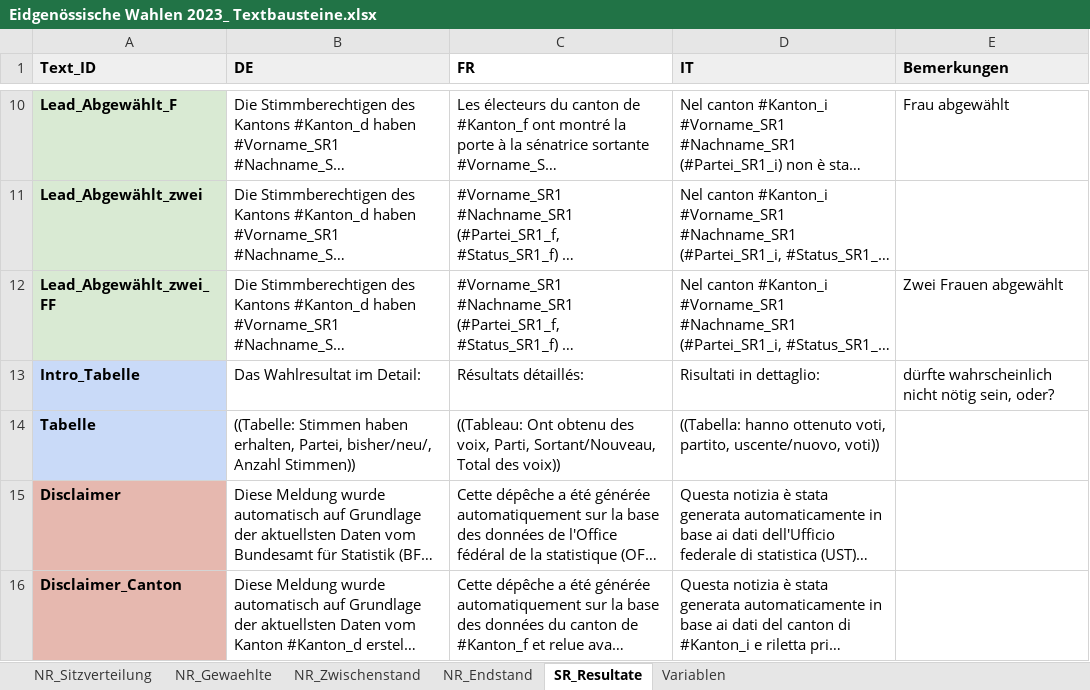
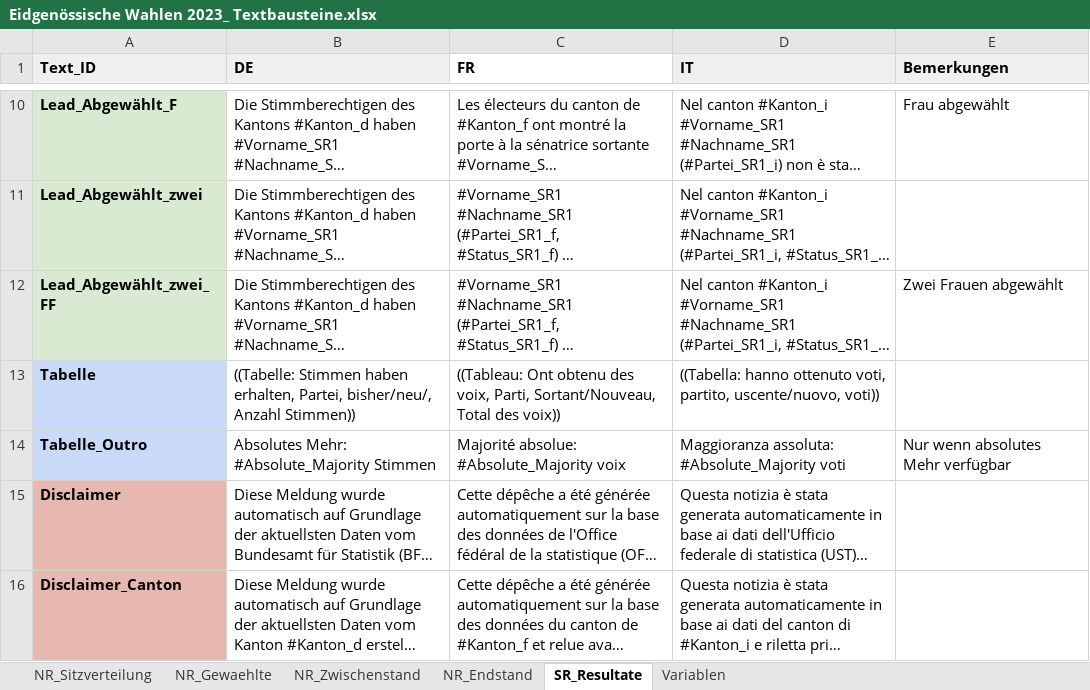
Before and after one commit to awp-finanznachrichten/sda_eidgenoessische_wahlen_datafeed, an Excel workbook: Texte/Eidgenössische Wahlen 2023_ Textbausteine.xlsx, sheet SR_Resultate, drawn as a sheet; only a part is shown, gaps mark what is left out; long unchanged cells end in …; values as stored, in another font and other column widths than the file's, no borders; charts and pictures not drawn; removed rows and columns are numbered as before the commit, all else as after; the diff names each change by its address in the sheet, - before the commit and + after, or states it on an @@ line.

```diff
--- a/Texte/Eidgenössische Wahlen 2023_ Textbausteine.xlsx (sheet SR_Resultate)
+++ b/Texte/Eidgenössische Wahlen 2023_ Textbausteine.xlsx (sheet SR_Resultate)
-row 13: Intro_Tabelle | Das Wahlresultat im Detail: | Résultats détaillés: | Risultati in dettaglio: | dürfte wahrscheinlich nicht nötig sein, oder?
+row 14: Tabelle_Outro | Absolutes Mehr: #Absolute_Majority Stimmen | Majorité absolue: #Absolute_Majority voix | Maggioranza assoluta: #Absolute_Majority voti | Nur wenn absolutes Mehr verfügbar
```
Also changed, not shown: 26 other files.
